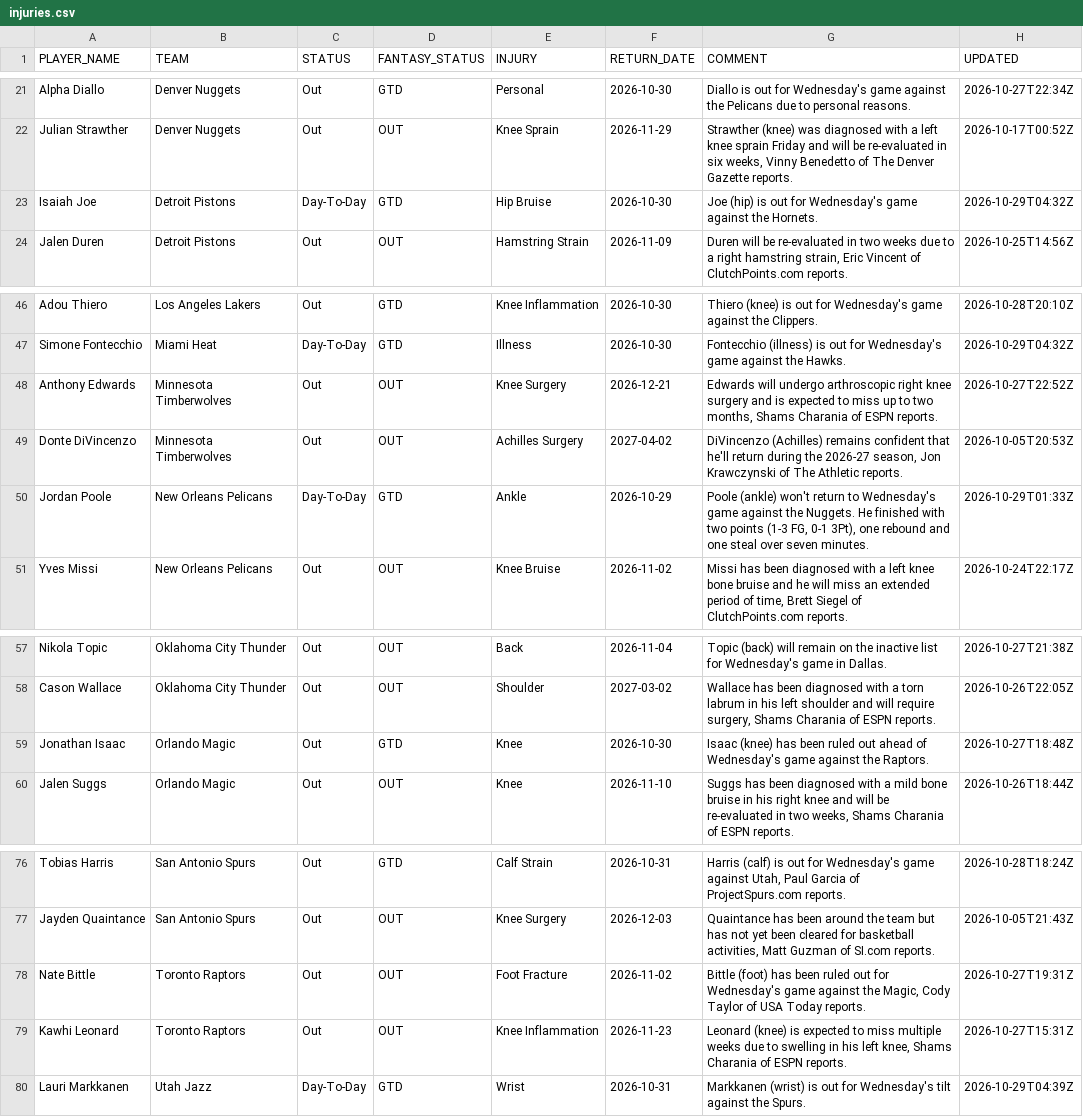
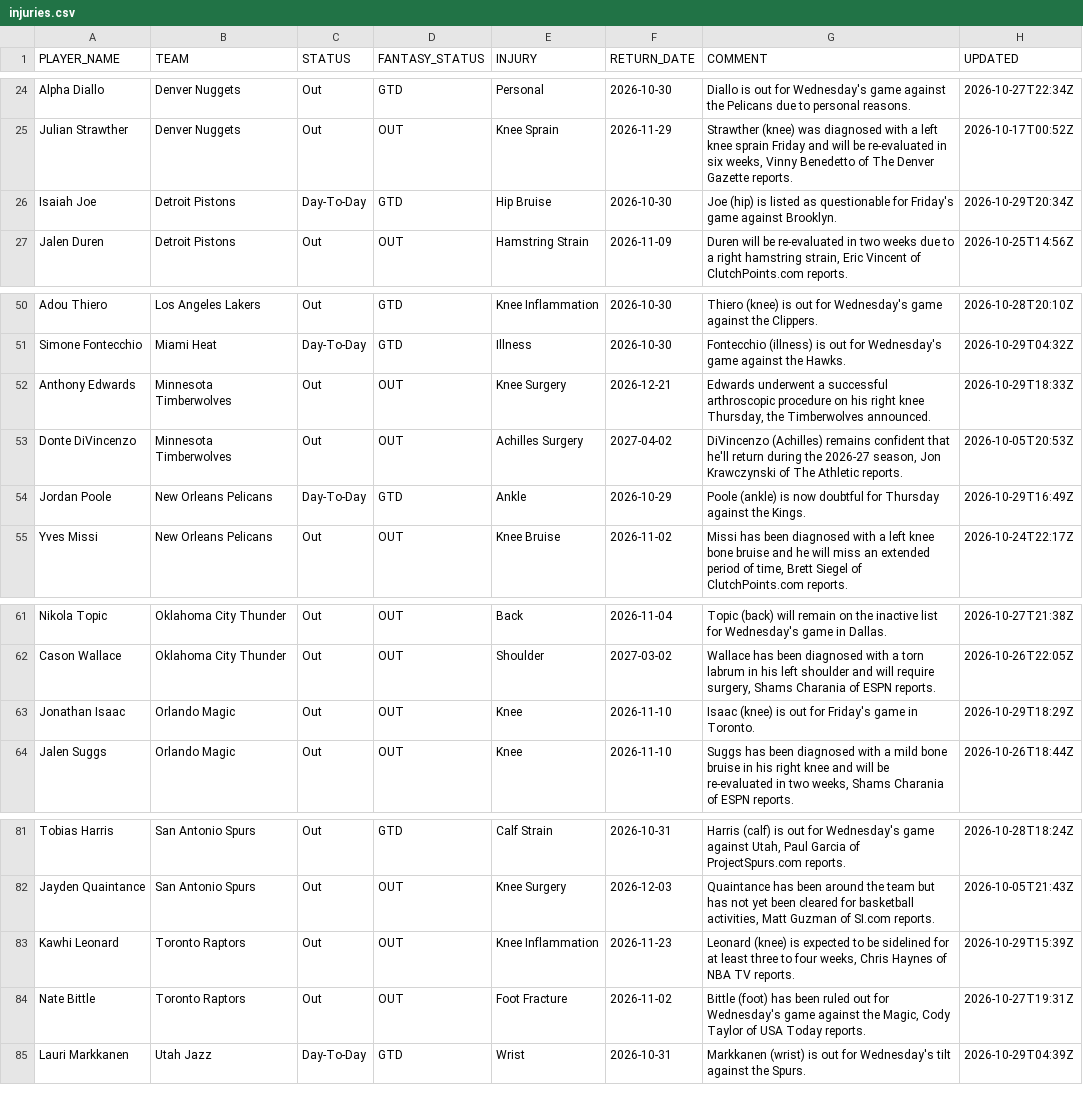
Before and after one commit to RoiGreen/dagger, a CSV file: nba_2026_27/injuries.csv, drawn as a sheet; only a part is shown, gaps mark what is left out; the diff covers the shown part only.

```diff
--- a/nba_2026_27/injuries.csv
+++ b/nba_2026_27/injuries.csv
@@ -22,3 +25,3 @@ Alpha Diallo,Denver Nuggets,Out,GTD,Personal,2026-10-30,Diallo is out for Wednes
 Julian Strawther,Denver Nuggets,Out,OUT,Knee Sprain,2026-11-29,"Strawther (knee) was diagnosed with a left knee sprain Friday and will be re-evaluated in six weeks, Vinny Benedetto of The Denver Gazette reports.",2026-10-17T00:52Z
-Isaiah Joe,Detroit Pistons,Day-To-Day,GTD,Hip Bruise,2026-10-30,Joe (hip) is out for Wednesday's game against the Hornets.,2026-10-29T04:32Z
+Isaiah Joe,Detroit Pistons,Day-To-Day,GTD,Hip Bruise,2026-10-30,Joe (hip) is listed as questionable for Friday's game against Brooklyn.,2026-10-29T20:34Z
 Jalen Duren,Detroit Pistons,Out,OUT,Hamstring Strain,2026-11-09,"Duren will be re-evaluated in two weeks due to a right hamstring strain, Eric Vincent of ClutchPoints.com reports.",2026-10-25T14:56Z
@@ -47,5 +51,5 @@ Adou Thiero,Los Angeles Lakers,Out,GTD,Knee Inflammation,2026-10-30,Thiero (knee
 Simone Fontecchio,Miami Heat,Day-To-Day,GTD,Illness,2026-10-30,Fontecchio (illness) is out for Wednesday's game against the Hawks.,2026-10-29T04:32Z
-Anthony Edwards,Minnesota Timberwolves,Out,OUT,Knee Surgery,2026-12-21,"Edwards will undergo arthroscopic right knee surgery and is expected to miss up to two months, Shams Charania of ESPN reports.",2026-10-27T22:52Z
+Anthony Edwards,Minnesota Timberwolves,Out,OUT,Knee Surgery,2026-12-21,"Edwards underwent a successful arthroscopic procedure on his right knee Thursday, the Timberwolves announced.",2026-10-29T18:33Z
 Donte DiVincenzo,Minnesota Timberwolves,Out,OUT,Achilles Surgery,2027-04-02,"DiVincenzo (Achilles) remains confident that he'll return during the 2026-27 season, Jon Krawczynski of The Athletic reports.",2026-10-05T20:53Z
-Jordan Poole,New Orleans Pelicans,Day-To-Day,GTD,Ankle,2026-10-29,"Poole (ankle) won't return to Wednesday's game against the Nuggets. He finished with two points (1-3 FG, 0-1 3Pt), one rebound and one steal over seven minutes.",2026-10-29T01:33Z
+Jordan Poole,New Orleans Pelicans,Day-To-Day,GTD,Ankle,2026-10-29,Poole (ankle) is now doubtful for Thursday against the Kings.,2026-10-29T16:49Z
 Yves Missi,New Orleans Pelicans,Out,OUT,Knee Bruise,2026-11-02,"Missi has been diagnosed with a left knee bone bruise and he will miss an extended period of time, Brett Siegel of ClutchPoints.com reports.",2026-10-24T22:17Z
@@ -58,3 +62,3 @@ Nikola Topic,Oklahoma City Thunder,Out,OUT,Back,2026-11-04,Topic (back) will rem
 Cason Wallace,Oklahoma City Thunder,Out,OUT,Shoulder,2027-03-02,"Wallace has been diagnosed with a torn labrum in his left shoulder and will require surgery, Shams Charania of ESPN reports.",2026-10-26T22:05Z
-Jonathan Isaac,Orlando Magic,Out,GTD,Knee,2026-10-30,Isaac (knee) has been ruled out ahead of Wednesday's game against the Raptors.,2026-10-27T18:48Z
+Jonathan Isaac,Orlando Magic,Out,OUT,Knee,2026-11-10,Isaac (knee) is out for Friday's game in Toronto.,2026-10-29T18:29Z
 Jalen Suggs,Orlando Magic,Out,OUT,Knee,2026-11-10,"Suggs has been diagnosed with a mild bone bruise in his right knee and will be re-evaluated in two weeks, Shams Charania of ESPN reports.",2026-10-26T18:44Z
@@ -77,4 +82,4 @@ Tobias Harris,San Antonio Spurs,Out,GTD,Calf Strain,2026-10-31,"Harris (calf) is
 Jayden Quaintance,San Antonio Spurs,Out,OUT,Knee Surgery,2026-12-03,"Quaintance has been around the team but has not yet been cleared for basketball activities, Matt Guzman of SI.com reports.",2026-10-05T21:43Z
+Kawhi Leonard,Toronto Raptors,Out,OUT,Knee Inflammation,2026-11-23,"Leonard (knee) is expected to be sidelined for at least three to four weeks, Chris Haynes of NBA TV reports.",2026-10-29T15:39Z
 Nate Bittle,Toronto Raptors,Out,OUT,Foot Fracture,2026-11-02,"Bittle (foot) has been ruled out for Wednesday's game against the Magic, Cody Taylor of USA Today reports.",2026-10-27T19:31Z
-Kawhi Leonard,Toronto Raptors,Out,OUT,Knee Inflammation,2026-11-23,"Leonard (knee) is expected to miss multiple weeks due to swelling in his left knee, Shams Charania of ESPN reports.",2026-10-27T15:31Z
 Lauri Markkanen,Utah Jazz,Day-To-Day,GTD,Wrist,2026-10-31,Markkanen (wrist) is out for Wednesday's tilt against the Spurs.,2026-10-29T04:39Z
```
Also changed, not shown: 9 added rows, 4 removed rows and 11 edited cells elsewhere in this file, 3 other files.
